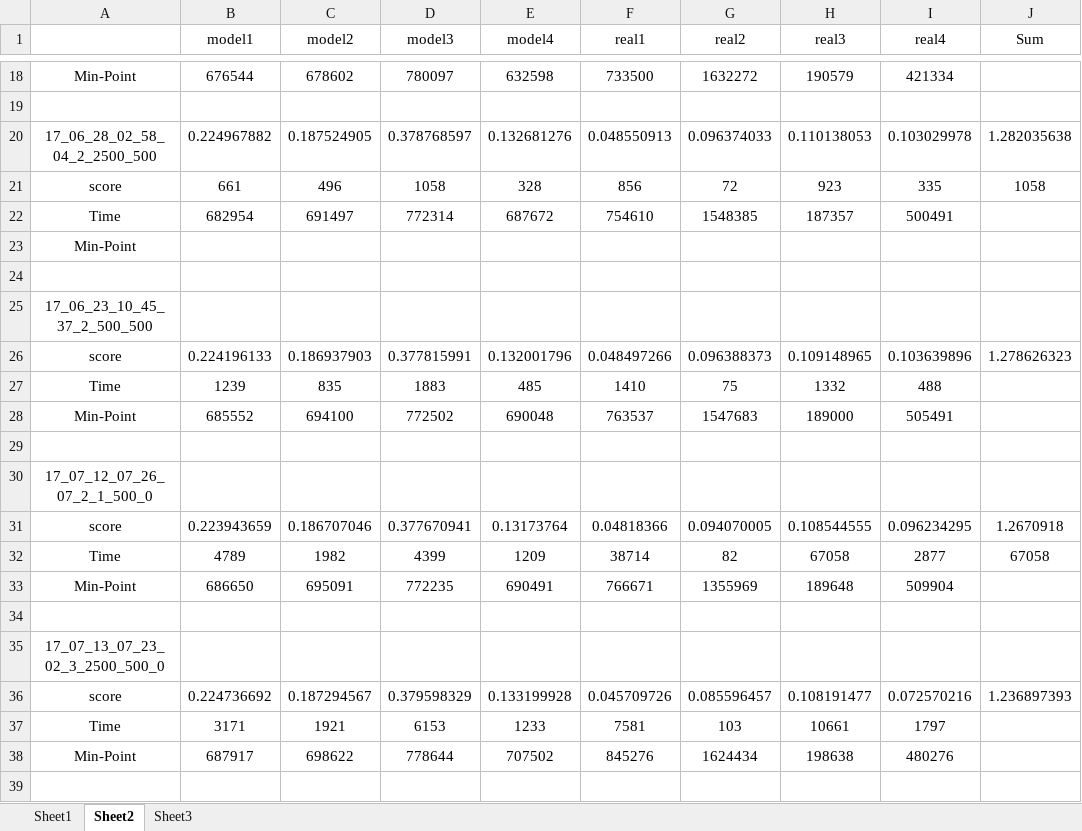
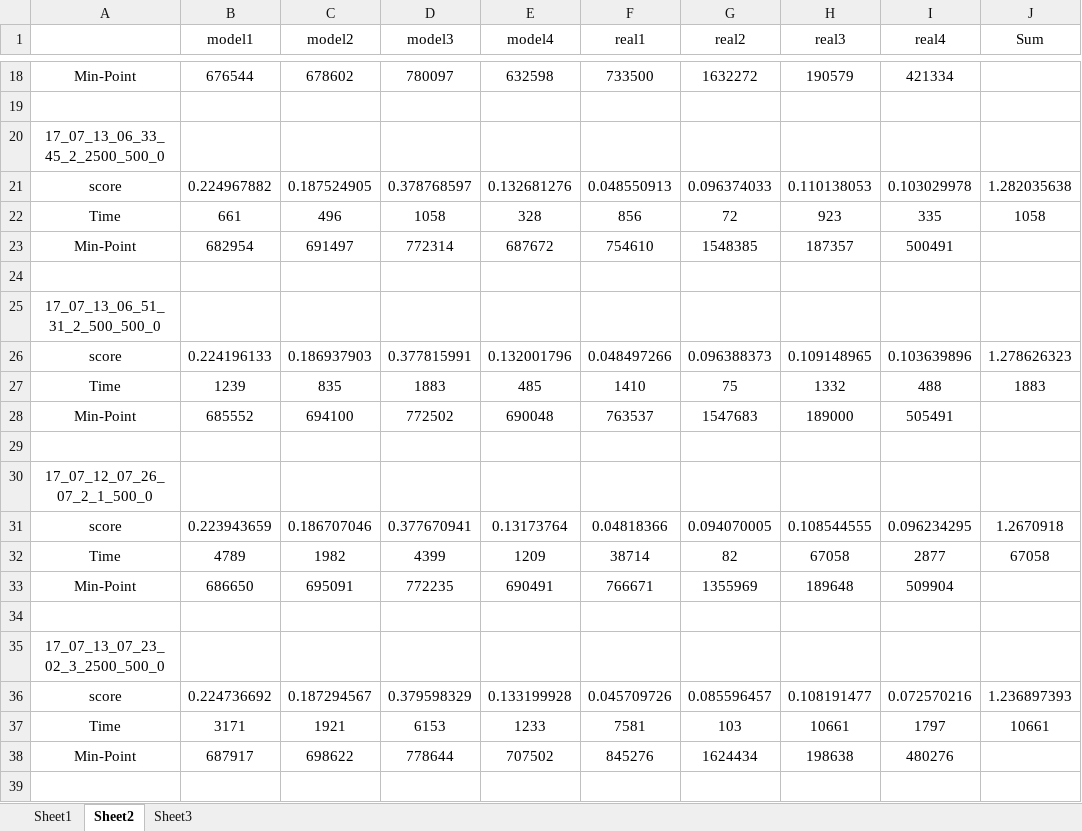
Before and after one commit to zhfkt/ComplexCi, an Excel workbook: overall.xlsx, sheet Sheet2, drawn as a sheet; only a part is shown, gaps mark what is left out; values as stored, in another font and other column widths than the file's, no borders; removed rows and columns are numbered as before the commit, all else as after; the diff names each change by its address in the sheet, - before the commit and + after, or states it on an @@ line.

```diff
--- a/overall.xlsx (sheet Sheet2)
+++ b/overall.xlsx (sheet Sheet2)
+row 20: 17_07_13_06_33_45_2_2500_500_0
-A21: 17_06_28_02_58_04_2_2500_500
+A21: score
-A22: score
+A22: Time
-A23: Time
+A23: Min-Point
-row 23: Min-Point
-A25: 17_06_23_10_45_37_2_500_500
+A25: 17_07_13_06_51_31_2_500_500_0
-J27 (Sum): (empty)
+J27 (Sum): 1883
-J37 (Sum): (empty)
+J37 (Sum): 10661
```
Also changed, not shown: formulas that keep their value, 1 other file.
